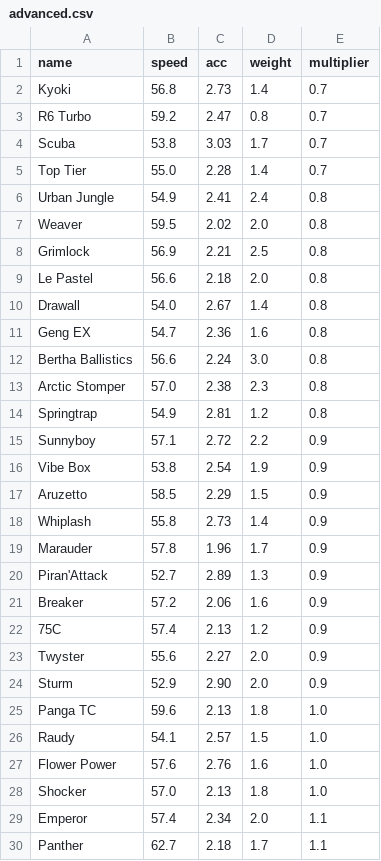
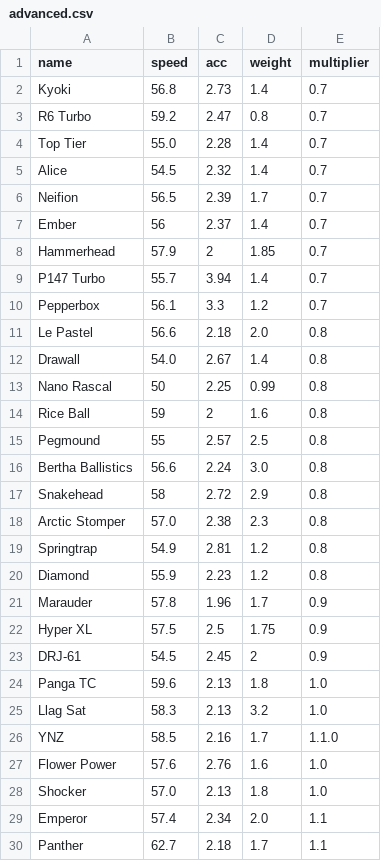
Before and after one commit to Re-Volt-America/RVA-Data, a CSV file: models/cars/advanced.csv, drawn as a sheet; only a part is shown; the diff covers the shown part only.

Commit message:
Update Advanced

```diff
--- a/models/cars/advanced.csv
+++ b/models/cars/advanced.csv
@@ -3,25 +3,25 @@ Kyoki,56.8,2.73,1.4,0.7
 R6 Turbo,59.2,2.47,0.8,0.7
-Scuba,53.8,3.03,1.7,0.7
 Top Tier,55.0,2.28,1.4,0.7
-Urban Jungle,54.9,2.41,2.4,0.8
-Weaver,59.5,2.02,2.0,0.8
-Grimlock,56.9,2.21,2.5,0.8
+Alice,54.5,2.32,1.4,0.7
+Neifion,56.5,2.39,1.7,0.7
+Ember,56,2.37,1.4,0.7
+Hammerhead,57.9,2,1.85,0.7
+P147 Turbo,55.7,3.94,1.4,0.7
+Pepperbox,56.1,3.3,1.2,0.7
 Le Pastel,56.6,2.18,2.0,0.8
 Drawall,54.0,2.67,1.4,0.8
-Geng EX,54.7,2.36,1.6,0.8
+Nano Rascal,50,2.25,0.99,0.8
+Rice Ball,59,2,1.6,0.8
+Pegmound,55,2.57,2.5,0.8
 Bertha Ballistics,56.6,2.24,3.0,0.8
+Snakehead,58,2.72,2.9,0.8
 Arctic Stomper,57.0,2.38,2.3,0.8
 Springtrap,54.9,2.81,1.2,0.8
-Sunnyboy,57.1,2.72,2.2,0.9
-Vibe Box,53.8,2.54,1.9,0.9
-Aruzetto,58.5,2.29,1.5,0.9
-Whiplash,55.8,2.73,1.4,0.9
+Diamond,55.9,2.23,1.2,0.8
 Marauder,57.8,1.96,1.7,0.9
-Piran'Attack,52.7,2.89,1.3,0.9
-Breaker,57.2,2.06,1.6,0.9
-75C,57.4,2.13,1.2,0.9
-Twyster,55.6,2.27,2.0,0.9
-Sturm,52.9,2.90,2.0,0.9
+Hyper XL,57.5,2.5,1.75,0.9
+DRJ-61,54.5,2.45,2,0.9
 Panga TC,59.6,2.13,1.8,1.0
-Raudy,54.1,2.57,1.5,1.0
+Llag Sat,58.3,2.13,3.2,1.0
+YNZ,58.5,2.16,1.7,1.1.0
 Flower Power,57.6,2.76,1.6,1.0
```
Also changed, not shown: 1 added row and 1 removed row elsewhere in this file.
